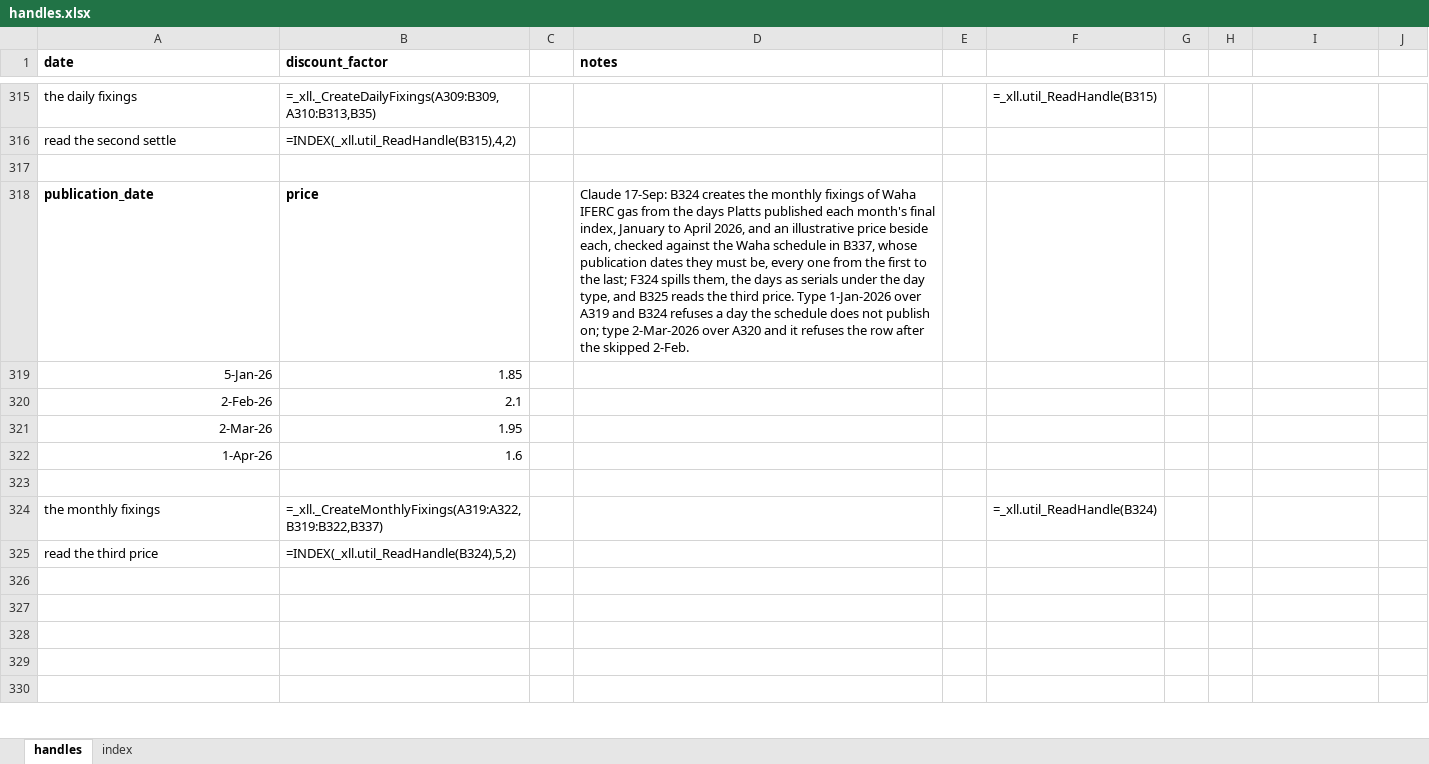
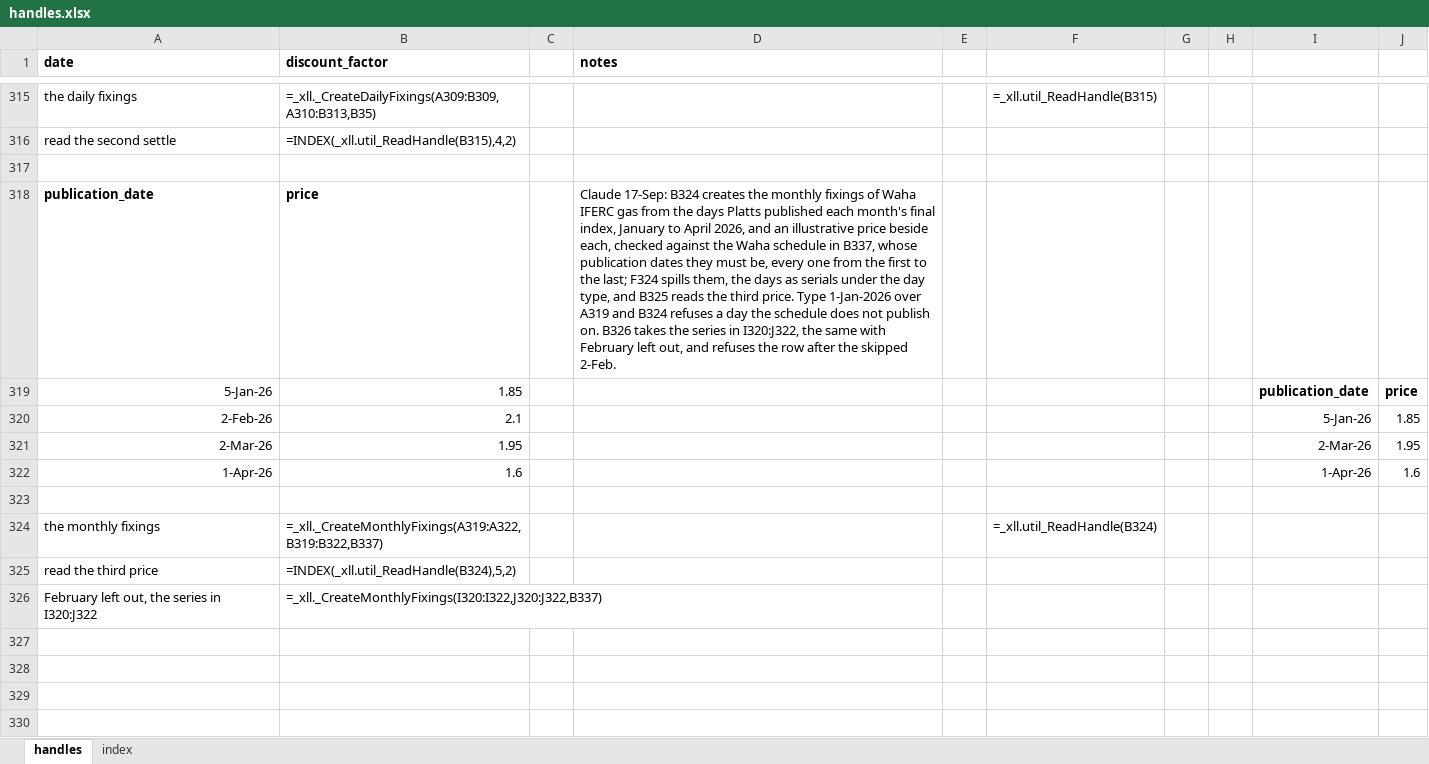
Before and after one commit to gobbles404/catalyst, an Excel workbook: workbooks/handles.xlsx, sheet handles, drawn as a sheet; only a part is shown, gaps mark what is left out; values as stored, in another font and other column widths than the file's, no borders; formulas without a stored value are shown as written; the diff names each change by its address in the sheet, - before the commit and + after, or states it on an @@ line.

```diff
--- a/workbooks/handles.xlsx (sheet handles)
+++ b/workbooks/handles.xlsx (sheet handles)
-D318 (notes): …not publish on; type 2-Mar-2026 over A320 and it refuses the…
+D318 (notes): …not publish on. B326 takes the series in I320:J322, the same with February left out, and refuses the…
-I319: (empty)
+I319: publication_date
-J319: (empty)
+J319: price
-I320: (empty)
+I320: 5-Jan-26
-J320: (empty)
+J320: 1.85
-I321: (empty)
+I321: 2-Mar-26
-J321: (empty)
+J321: 1.95
-I322: (empty)
+I322: 1-Apr-26
-J322: (empty)
+J322: 1.6
-row 326: (empty)
+row 326: February left out, the series in I320:J322 | =_xll._CreateMonthlyFixings(I320:I322,J320:J322,B337)
```
Also changed, not shown: 2 other files.
